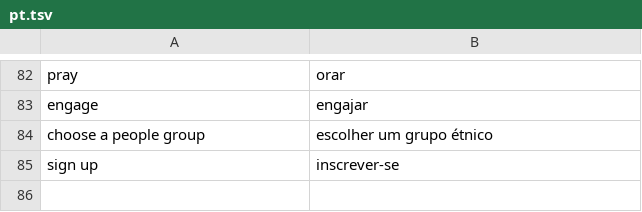
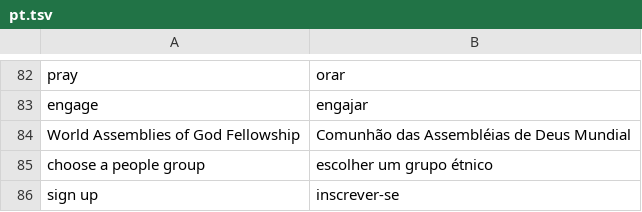
Before and after one commit to doxa-life/translation, a TSV file: deepl-glossaries/pt.tsv, drawn as a sheet; only a part is shown, gaps mark what is left out; the diff names each change by its address in the sheet, - before the commit and + after, or states it on an @@ line.

```diff
--- a/deepl-glossaries/pt.tsv
+++ b/deepl-glossaries/pt.tsv
+row 84: World Assemblies of God Fellowship | Comunhão das Assembléias de Deus Mundial
```
Also changed, not shown: deepl-glossaries/es.tsv, deepl-glossaries/fr.tsv, 3 other files.
